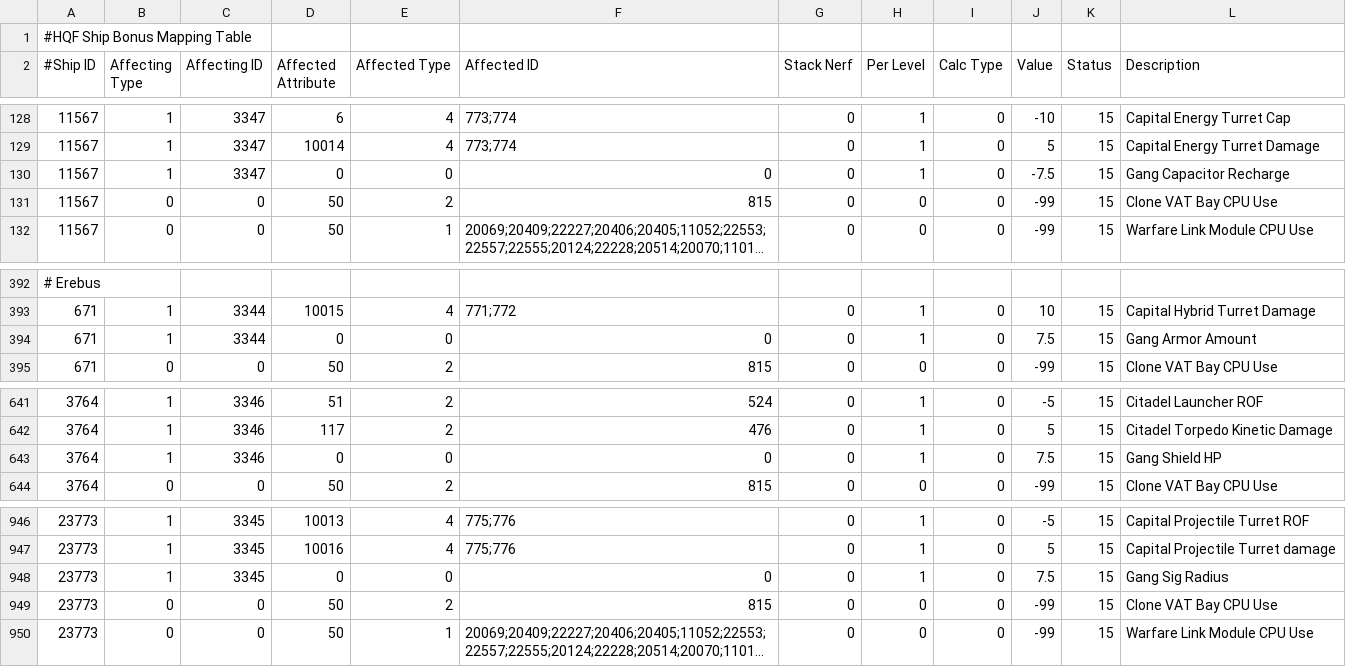
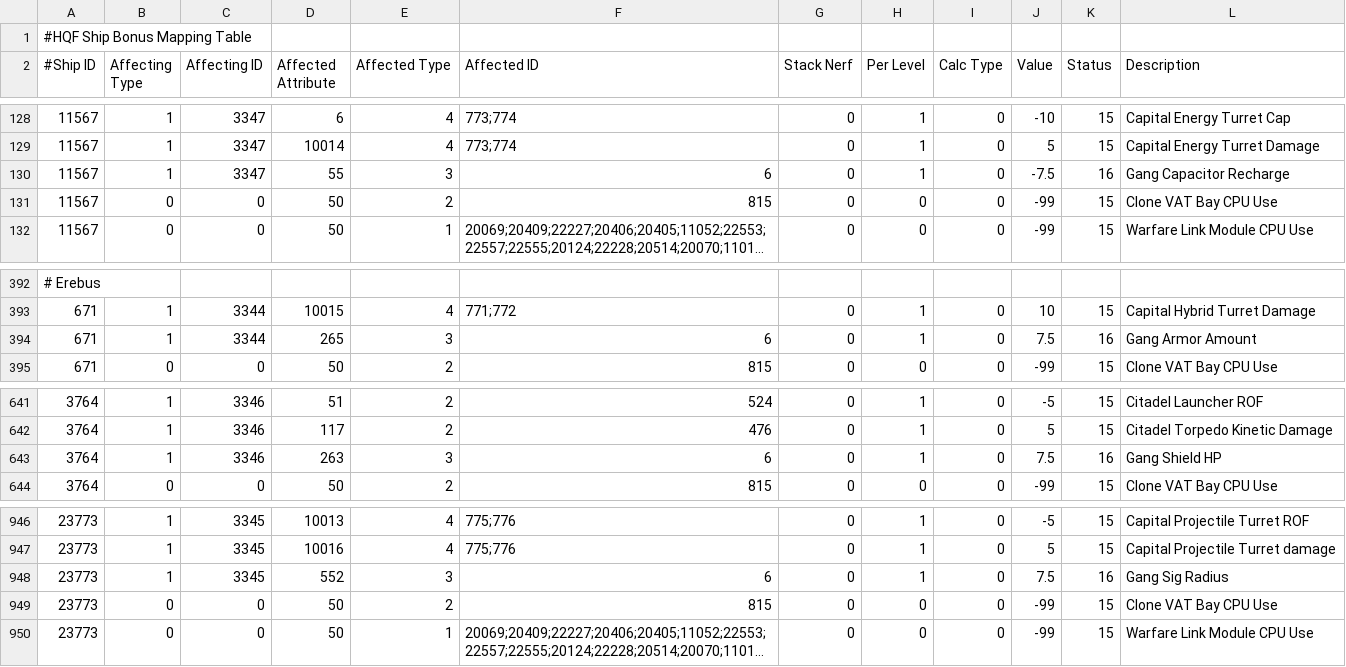
Before and after one commit to kmainyu/EveHQ, a CSV file: EveHQ.HQF/Resources/ShipEffects.csv, drawn as a sheet; only a part is shown, gaps mark what is left out; long unchanged cells end in ….

Commit message:
14/12/2008 (1.8.3.218) ---------- - HQF: ShipEffects map building now includes the Status - HQF: ShipEffects having state 16 (gang) are ignored when building the effects - HQF: Added ship bonus modules into the calculations - HQF: Updated version and cache build number

```diff
--- a/EveHQ.HQF/Resources/ShipEffects.csv
+++ b/EveHQ.HQF/Resources/ShipEffects.csv
@@ -129,3 +129,3 @@
 11567,1,3347,10014,4,773;774,0,1,0,5,15,Capital Energy Turret Damage
-11567,1,3347,0,0,0,0,1,0,-7.5,15,Gang Capacitor Recharge
+11567,1,3347,55,3,6,0,1,0,-7.5,16,Gang Capacitor Recharge
 11567,0,0,50,2,815,0,0,0,-99,15,Clone VAT Bay CPU Use
@@ -393,3 +393,3 @@
 671,1,3344,10015,4,771;772,0,1,0,10,15,Capital Hybrid Turret Damage
-671,1,3344,0,0,0,0,1,0,7.5,15,Gang Armor Amount
+671,1,3344,265,3,6,0,1,0,7.5,16,Gang Armor Amount
 671,0,0,50,2,815,0,0,0,-99,15,Clone VAT Bay CPU Use
@@ -642,3 +642,3 @@
 3764,1,3346,117,2,476,0,1,0,5,15,Citadel Torpedo Kinetic Damage
-3764,1,3346,0,0,0,0,1,0,7.5,15,Gang Shield HP
+3764,1,3346,263,3,6,0,1,0,7.5,16,Gang Shield HP
 3764,0,0,50,2,815,0,0,0,-99,15,Clone VAT Bay CPU Use
@@ -947,3 +947,3 @@
 23773,1,3345,10016,4,775;776,0,1,0,5,15,Capital Projectile Turret damage
-23773,1,3345,0,0,0,0,1,0,7.5,15,Gang Sig Radius
+23773,1,3345,552,3,6,0,1,0,7.5,16,Gang Sig Radius
 23773,0,0,50,2,815,0,0,0,-99,15,Clone VAT Bay CPU Use
```
Also changed, not shown: EveHQ.HQF/Resources/Effects.csv, 3 other files.
